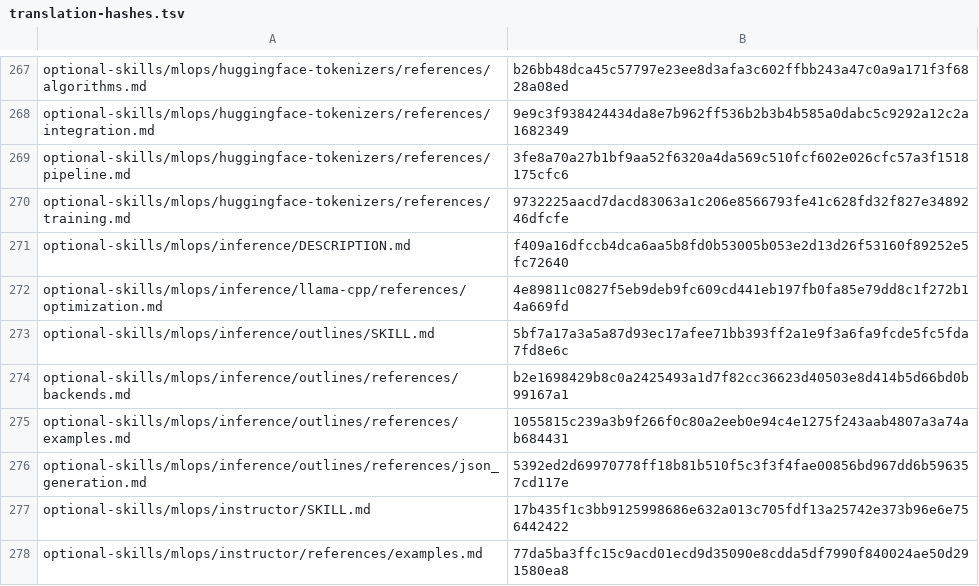
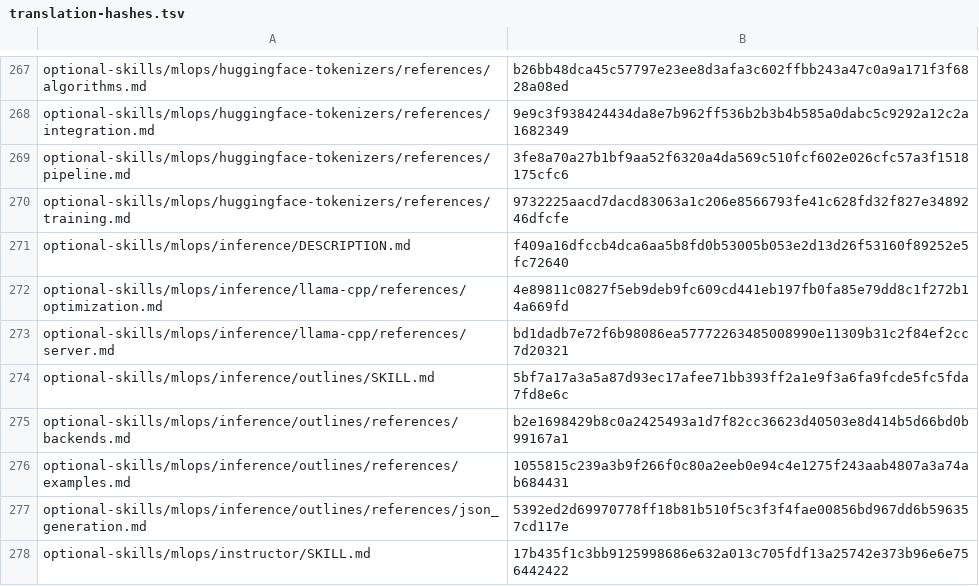
Before and after one commit to RyderFreeman4Logos/hermes-agent-docs-i18n, a TSV file: state/translation-hashes.tsv, drawn as a sheet; only a part is shown, gaps mark what is left out; the shorter side is filled out with more unchanged rows.

Commit message:
docs: translate server.md
Translated Hermes Agent source document:

optional-skills/mlops/inference/llama-cpp/references/server.md

```diff
--- a/state/translation-hashes.tsv
+++ b/state/translation-hashes.tsv
@@ -272,2 +272,3 @@ optional-skills/mlops/inference/DESCRIPTION.md	f409a16dfccb4dca6aa5b8fd0b53005b0
 optional-skills/mlops/inference/llama-cpp/references/optimization.md	4e89811c0827f5eb9deb9fc609cd441eb197fb0fa85e79dd8c1f272b14a669fd
+optional-skills/mlops/inference/llama-cpp/references/server.md	bd1dadb7e72f6b98086ea57772263485008990e11309b31c2f84ef2cc7d20321
 optional-skills/mlops/inference/outlines/SKILL.md	5bf7a17a3a5a87d93ec17afee71bb393ff2a1e9f3a6fa9fcde5fc5fda7fd8e6c
```
Also changed, not shown: 4 other files.
